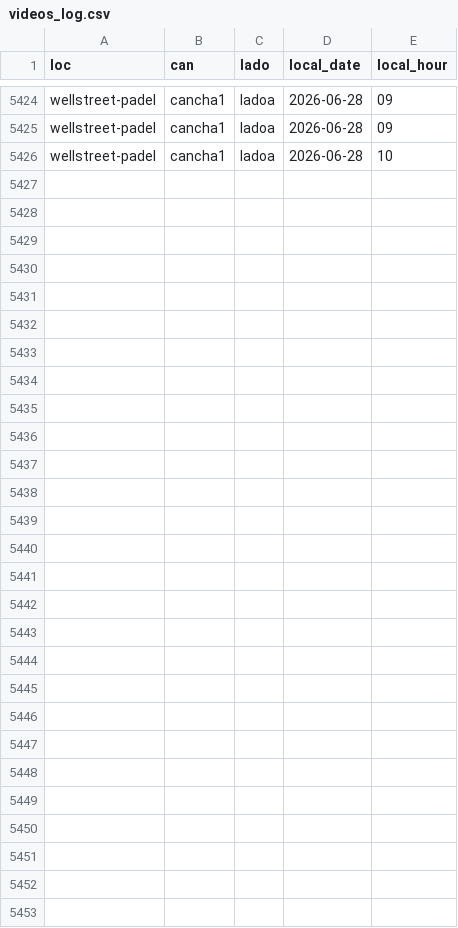
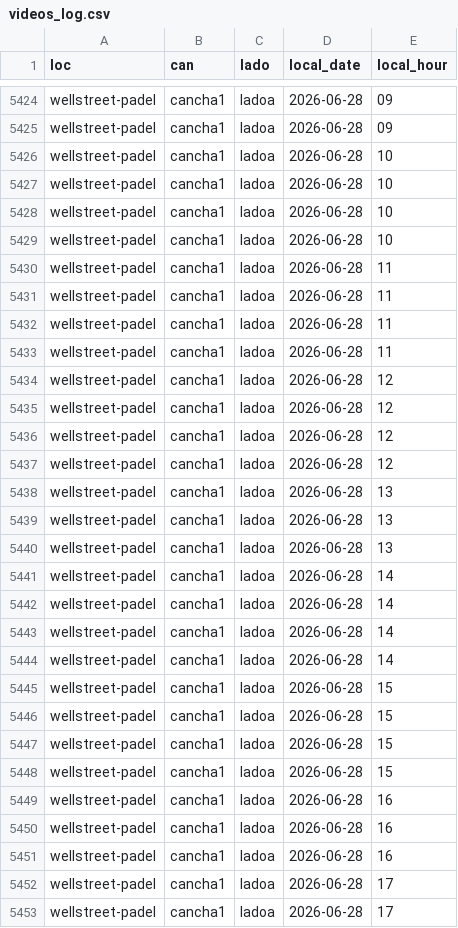
Before and after one commit to isaacsaltiel/puntazo_web_v2, a CSV file: data/metrics/videos_log.csv, drawn as a sheet; only a part is shown, gaps mark what is left out; the diff names each change by its address in the sheet, - before the commit and + after, or states it on an @@ line.

Commit message:
Actualizar videos_log.csv

```diff
--- a/data/metrics/videos_log.csv
+++ b/data/metrics/videos_log.csv
+row 5427: wellstreet-padel | cancha1 | ladoa | 2026-06-28 | 10
+row 5428: wellstreet-padel | cancha1 | ladoa | 2026-06-28 | 10
+row 5429: wellstreet-padel | cancha1 | ladoa | 2026-06-28 | 10
+row 5430: wellstreet-padel | cancha1 | ladoa | 2026-06-28 | 11
+row 5431: wellstreet-padel | cancha1 | ladoa | 2026-06-28 | 11
+row 5432: wellstreet-padel | cancha1 | ladoa | 2026-06-28 | 11
+row 5433: wellstreet-padel | cancha1 | ladoa | 2026-06-28 | 11
+row 5434: wellstreet-padel | cancha1 | ladoa | 2026-06-28 | 12
+row 5435: wellstreet-padel | cancha1 | ladoa | 2026-06-28 | 12
+row 5436: wellstreet-padel | cancha1 | ladoa | 2026-06-28 | 12
+row 5437: wellstreet-padel | cancha1 | ladoa | 2026-06-28 | 12
+row 5438: wellstreet-padel | cancha1 | ladoa | 2026-06-28 | 13
+row 5439: wellstreet-padel | cancha1 | ladoa | 2026-06-28 | 13
+row 5440: wellstreet-padel | cancha1 | ladoa | 2026-06-28 | 13
+row 5441: wellstreet-padel | cancha1 | ladoa | 2026-06-28 | 14
+row 5442: wellstreet-padel | cancha1 | ladoa | 2026-06-28 | 14
+row 5443: wellstreet-padel | cancha1 | ladoa | 2026-06-28 | 14
+row 5444: wellstreet-padel | cancha1 | ladoa | 2026-06-28 | 14
+row 5445: wellstreet-padel | cancha1 | ladoa | 2026-06-28 | 15
+row 5446: wellstreet-padel | cancha1 | ladoa | 2026-06-28 | 15
+row 5447: wellstreet-padel | cancha1 | ladoa | 2026-06-28 | 15
+row 5448: wellstreet-padel | cancha1 | ladoa | 2026-06-28 | 15
+row 5449: wellstreet-padel | cancha1 | ladoa | 2026-06-28 | 16
+row 5450: wellstreet-padel | cancha1 | ladoa | 2026-06-28 | 16
+row 5451: wellstreet-padel | cancha1 | ladoa | 2026-06-28 | 16
+row 5452: wellstreet-padel | cancha1 | ladoa | 2026-06-28 | 17
+row 5453: wellstreet-padel | cancha1 | ladoa | 2026-06-28 | 17
```
